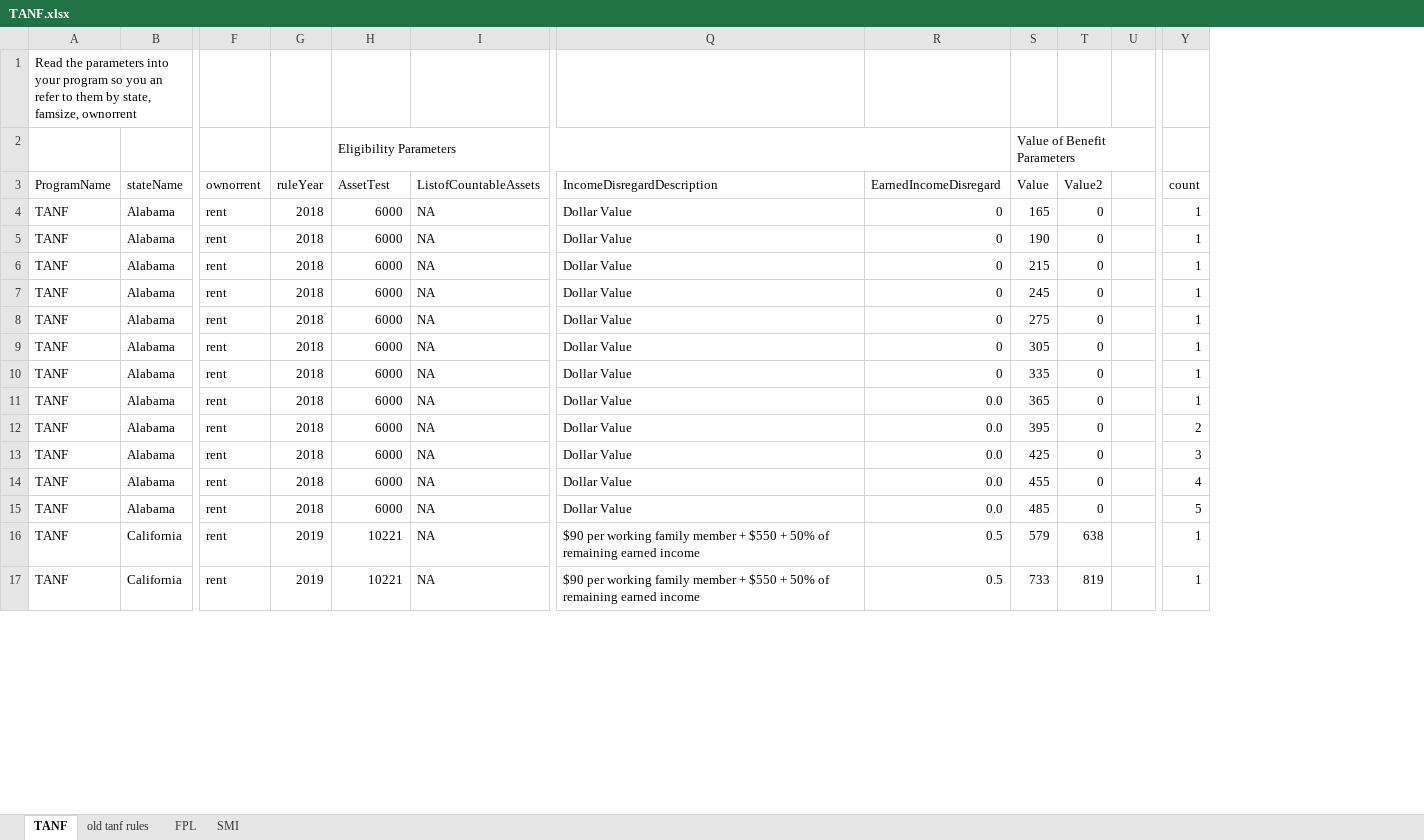
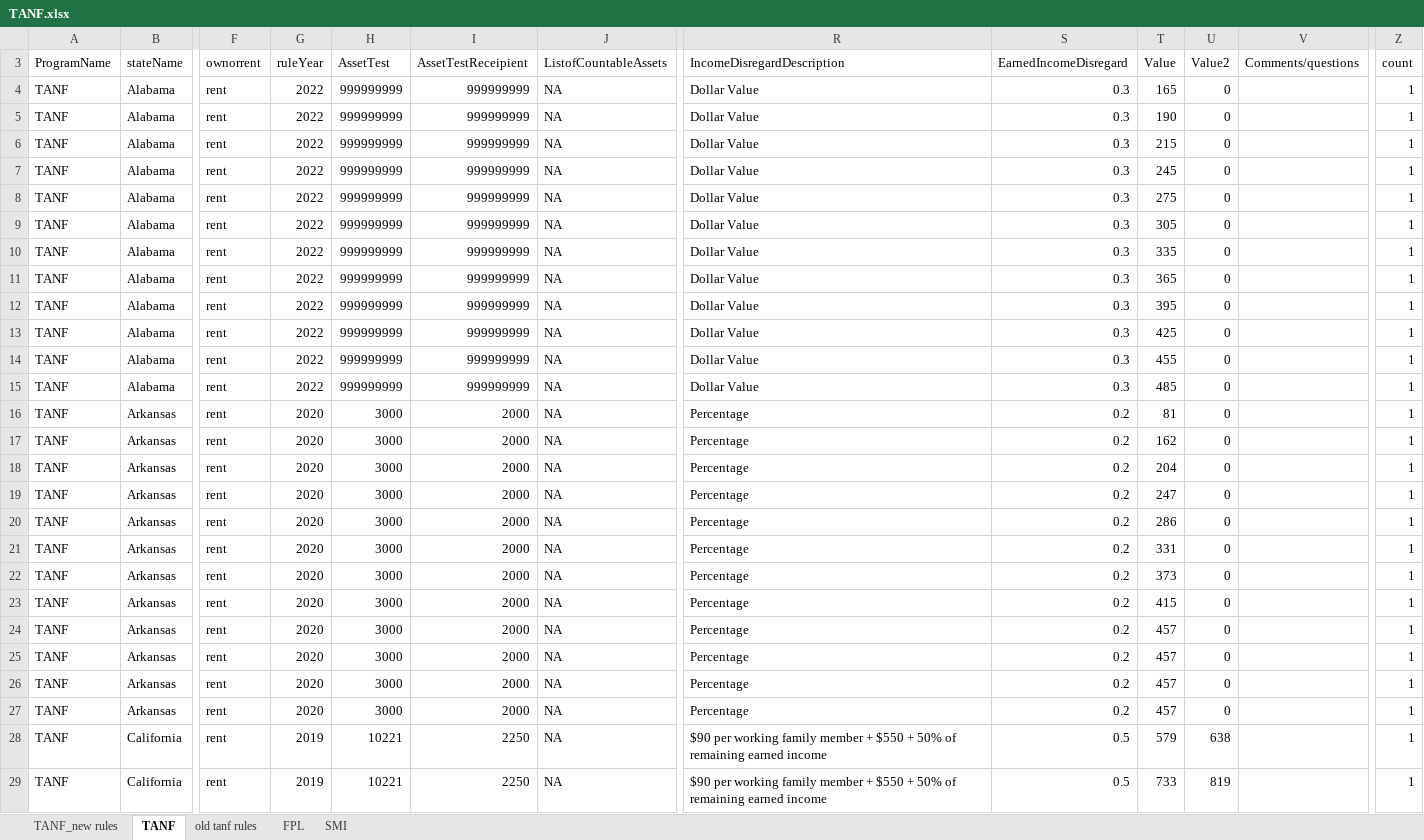
Before and after one commit to Research-Division/policy-rules-database, an Excel workbook: prd_parameters_excel/TANF.xlsx, sheet TANF, drawn as a sheet; only a part is shown, gaps mark what is left out; values as stored, in another font and other column widths than the file's, no cell formats; removed rows and columns are numbered as before the commit, all else as after; rows hold the shown columns only; the diff covers the shown part only; the diff names each change by its address in the sheet, - before the commit and + after, or states it on an @@ line.

```diff
--- a/prd_parameters_excel/TANF.xlsx (sheet TANF)
+++ b/prd_parameters_excel/TANF.xlsx (sheet TANF)
+sheet tab: TANF_new rules
+column I (AssetTestReceipient), rows 4-15: all 999999999; rows 28-29: 2250 | 2250
-column U, empty
+column V (Comments/questions), empty
@@ row 1 hidden: Read the parameters into your program so you an refer to them by state, famsize, ownorrent @@
@@ row 2 hidden:  |  |  |  | Eligibility Parameters |  |  |  | Value of Benefit Parameters @@
-G4:G15 (ruleYear): 2018
+G4:G15 (ruleYear): 2022
-H4:H15 (AssetTest): 6000
+H4:H15 (AssetTest): 999999999
-S4:S10 (EarnedIncomeDisregard): 0
+S4:S10 (EarnedIncomeDisregard): 0.3
-S11:S15 (EarnedIncomeDisregard): 0.0
+S11:S15 (EarnedIncomeDisregard): 0.3
-Z12 (count): 2
+Z12 (count): 1
-Z13 (count): 3
+Z13 (count): 1
-Z14 (count): 4
+Z14 (count): 1
-Z15 (count): 5
+Z15 (count): 1
+row 16: TANF | Arkansas | rent | 2020 | 3000 | 2000 | NA | Percentage | 0.2 | 81 | 0 |  | 1
+row 17: TANF | Arkansas | rent | 2020 | 3000 | 2000 | NA | Percentage | 0.2 | 162 | 0 |  | 1
+row 18: TANF | Arkansas | rent | 2020 | 3000 | 2000 | NA | Percentage | 0.2 | 204 | 0 |  | 1
+row 19: TANF | Arkansas | rent | 2020 | 3000 | 2000 | NA | Percentage | 0.2 | 247 | 0 |  | 1
+row 20: TANF | Arkansas | rent | 2020 | 3000 | 2000 | NA | Percentage | 0.2 | 286 | 0 |  | 1
+row 21: TANF | Arkansas | rent | 2020 | 3000 | 2000 | NA | Percentage | 0.2 | 331 | 0 |  | 1
+row 22: TANF | Arkansas | rent | 2020 | 3000 | 2000 | NA | Percentage | 0.2 | 373 | 0 |  | 1
+row 23: TANF | Arkansas | rent | 2020 | 3000 | 2000 | NA | Percentage | 0.2 | 415 | 0 |  | 1
+row 24: TANF | Arkansas | rent | 2020 | 3000 | 2000 | NA | Percentage | 0.2 | 457 | 0 |  | 1
+row 25: TANF | Arkansas | rent | 2020 | 3000 | 2000 | NA | Percentage | 0.2 | 457 | 0 |  | 1
+row 26: TANF | Arkansas | rent | 2020 | 3000 | 2000 | NA | Percentage | 0.2 | 457 | 0 |  | 1
+row 27: TANF | Arkansas | rent | 2020 | 3000 | 2000 | NA | Percentage | 0.2 | 457 | 0 |  | 1
```
Also changed, not shown: 135 edited cells elsewhere in this sheet, sheet FPL, cell formats, formulas that keep their value, prd_parameters_excel/Federal EITC.xlsx, prd_parameters_excel/SNAP.xlsx, 5 other files.
